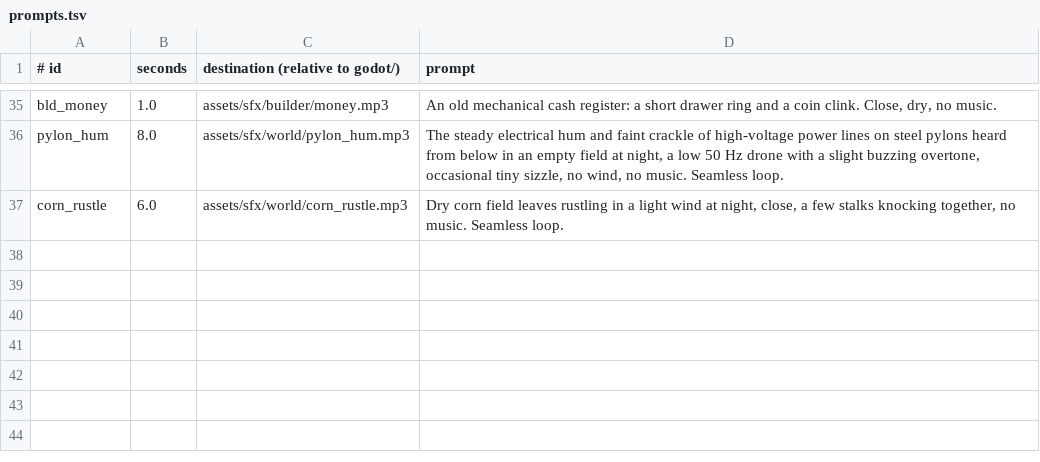
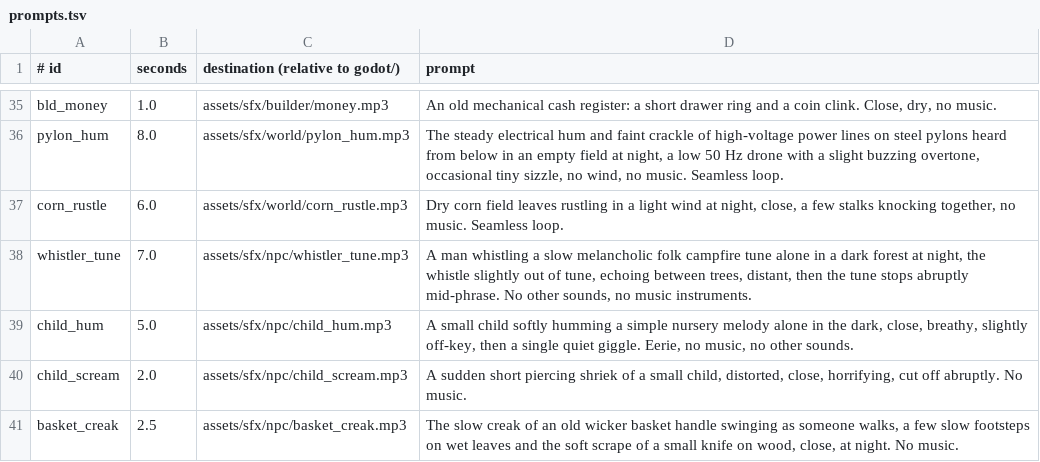
Before and after one commit to risafuranku/summercamp, a TSV file: tools/audiogen/prompts.tsv, drawn as a sheet; only a part is shown, gaps mark what is left out.

```diff
--- a/tools/audiogen/prompts.tsv
+++ b/tools/audiogen/prompts.tsv
@@ -37 +37,5 @@ pylon_hum	8.0	assets/sfx/world/pylon_hum.mp3	The steady electrical hum and faint
 corn_rustle	6.0	assets/sfx/world/corn_rustle.mp3	Dry corn field leaves rustling in a light wind at night, close, a few stalks knocking together, no music. Seamless loop.
+whistler_tune	7.0	assets/sfx/npc/whistler_tune.mp3	A man whistling a slow melancholic folk campfire tune alone in a dark forest at night, the whistle slightly out of tune, echoing between trees, distant, then the tune stops abruptly mid-phrase. No other sounds, no music instruments.
+child_hum	5.0	assets/sfx/npc/child_hum.mp3	A small child softly humming a simple nursery melody alone in the dark, close, breathy, slightly off-key, then a single quiet giggle. Eerie, no music, no other sounds.
+child_scream	2.0	assets/sfx/npc/child_scream.mp3	A sudden short piercing shriek of a small child, distorted, close, horrifying, cut off abruptly. No music.
+basket_creak	2.5	assets/sfx/npc/basket_creak.mp3	The slow creak of an old wicker basket handle swinging as someone walks, a few slow footsteps on wet leaves and the soft scrape of a small knife on wood, close, at night. No music.
```
Also changed, not shown: tools/artgen/prompts.tsv, 46 other files.
